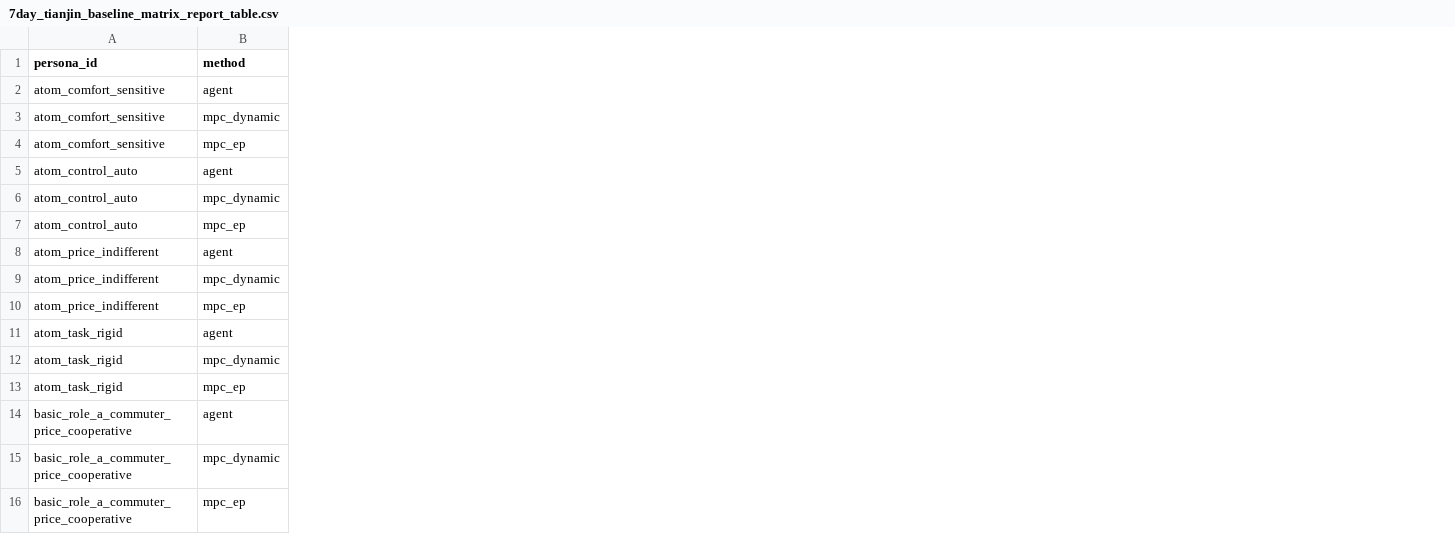
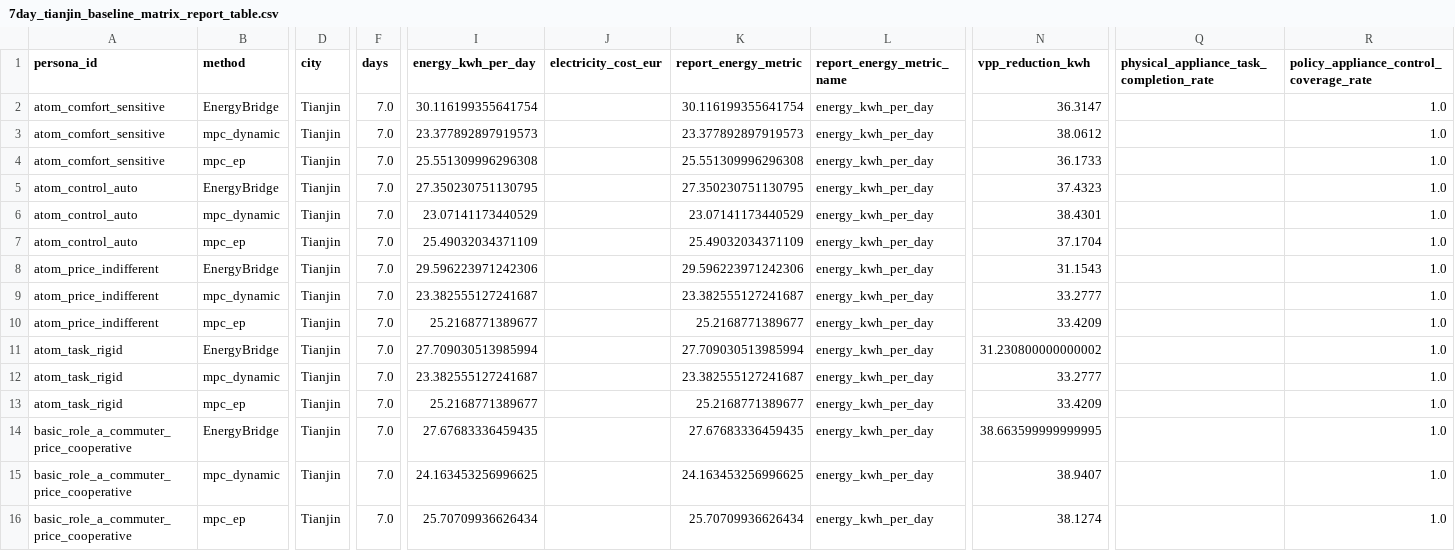
Before and after one commit to Agentic-Intelligence-Lab/EnergyBridge, a CSV file: benchmark_results/reports/7day_tianjin/7day_tianjin_baseline_matrix_report_table.csv, drawn as a sheet; only a part is shown, gaps mark what is left out; the diff covers the shown part only; the diff names each change by its address in the sheet, - before the commit and + after, or states it on an @@ line.

Commit message:
Update regional report metric definitions
Use Germany day-ahead electricity cost as the report energy metric while keeping Tianjin on per-day energy instead of total energy. Plot VPP actual shed/reduction from event logs rather than VPP-window consumption. Refresh Germany 7-day, Tianjin 7-day, and Tianjin 3-day report artifacts, with Germany MPC rows sourced from the reverted MPC rerun.

```diff
--- a/benchmark_results/reports/7day_tianjin/7day_tianjin_baseline_matrix_report_table.csv
+++ b/benchmark_results/reports/7day_tianjin/7day_tianjin_baseline_matrix_report_table.csv
+column D (city), rows 2-16: all Tianjin
+column F (days), rows 2-16: all 7.0
+column I (energy_kwh_per_day), rows 2-16: 30.116199355641754 | 23.377892897919573 | 25.551309996296308 | 27.350230751130795 | 23.07141173440529 | 25.49032034371109 | 29.596223971242306 | 23.382555127241687 | 25.2168771389677 | 27.709030513985994 | 23.382555127241687 | 25.2168771389677 | 27.67683336459435 | 24.163453256996625 | 25.70709936626434
+column J (electricity_cost_eur), empty
+column K (report_energy_metric), rows 2-16: 30.116199355641754 | 23.377892897919573 | 25.551309996296308 | 27.350230751130795 | 23.07141173440529 | 25.49032034371109 | 29.596223971242306 | 23.382555127241687 | 25.2168771389677 | 27.709030513985994 | 23.382555127241687 | 25.2168771389677 | 27.67683336459435 | 24.163453256996625 | 25.70709936626434
+column L (report_energy_metric_name), rows 2-16: all energy_kwh_per_day
+column N (vpp_reduction_kwh), rows 2-16: 36.3147 | 38.0612 | 36.1733 | 37.4323 | 38.4301 | 37.1704 | 31.1543 | 33.2777 | 33.4209 | 31.230800000000002 | 33.2777 | 33.4209 | 38.663599999999995 | 38.9407 | 38.1274
+column Q, row 1: physical_appliance_task_completion_rate
+column R, rows 1-16: policy_appliance_control_coverage_rate | 1.0 | 1.0 | 1.0 | 1.0 | 1.0 | 1.0 | 1.0 | 1.0 | 1.0 | 1.0 | 1.0 | 1.0 | 1.0 | 1.0 | 1.0
-B2 (method): agent
+B2 (method): EnergyBridge
-B5 (method): agent
+B5 (method): EnergyBridge
-B8 (method): agent
+B8 (method): EnergyBridge
-B11 (method): agent
+B11 (method): EnergyBridge
-B14 (method): agent
+B14 (method): EnergyBridge
```
Also changed, not shown: 14 added columns and 5 edited cells elsewhere in this file, benchmark_results/reports/3day_tianjin/3day_tianjin_baseline_matrix_report_table.csv, benchmark_results/reports/7day_germany/7day_germany_baseline_matrix_report_table.csv, 9 other files.
